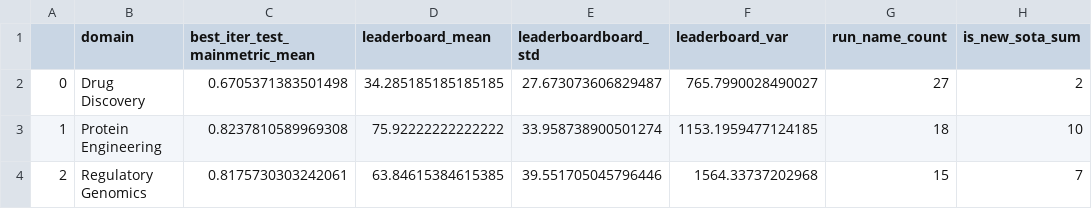
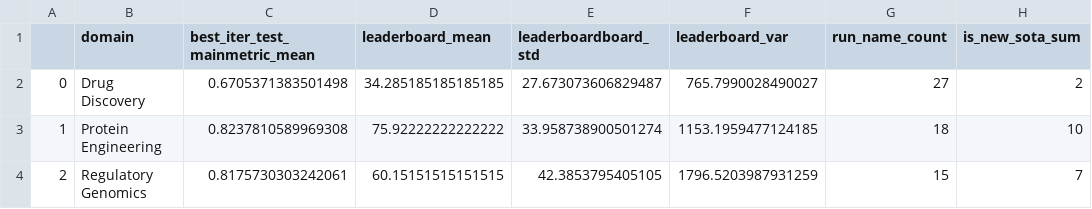
Before and after one commit to BioGeMT/agentomics-ml, a CSV file: src/eval/paper_tables/agg_per_domain_agentomics.csv, drawn as a sheet; only a part is shown; the diff names each change by its address in the sheet, - before the commit and + after, or states it on an @@ line.

Commit message:
Update leaderboards and regenerate analysis

```diff
--- a/src/eval/paper_tables/agg_per_domain_agentomics.csv
+++ b/src/eval/paper_tables/agg_per_domain_agentomics.csv
-D4 (leaderboard_mean): 63.84615384615385
+D4 (leaderboard_mean): 60.15151515151515
-E4 (leaderboardboard_std): 39.551705045796446
+E4 (leaderboardboard_std): 42.3853795405105
-F4 (leaderboard_var): 1564.33737202968
+F4 (leaderboard_var): 1796.5203987931259
```
Also changed, not shown: 8 other files.
